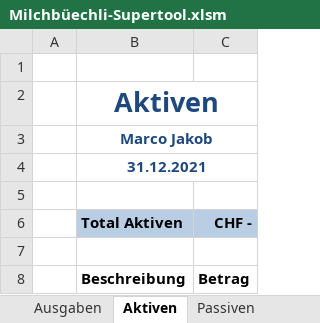
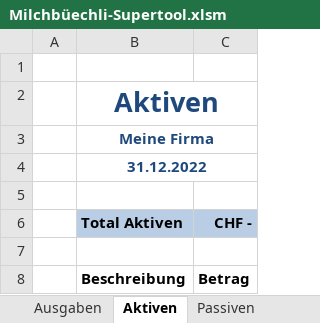
Before and after one commit to marcojakob/milchbuechli, an Excel workbook: Milchbüechli-Supertool.xlsm, sheet Aktiven, drawn as a sheet; values as stored, in another font and other column widths than the file's, no borders; the diff names each change by its address in the sheet, - before the commit and + after, or states it on an @@ line.

```diff
--- a/Milchbüechli-Supertool.xlsm (sheet Aktiven)
+++ b/Milchbüechli-Supertool.xlsm (sheet Aktiven)
-B3 (Total Aktiven): Marco Jakob
+B3 (Total Aktiven): Meine Firma
-B4 (Total Aktiven): 31.12.2021
+B4 (Total Aktiven): 31.12.2022
```
Also changed, not shown: sheet Kategorien, sheet Ausgaben, sheet Jahresübersicht, sheet Einnahmen, sheet Passiven, other sheet tabs, formulas that keep their value, charts or pictures, 3 other files.
